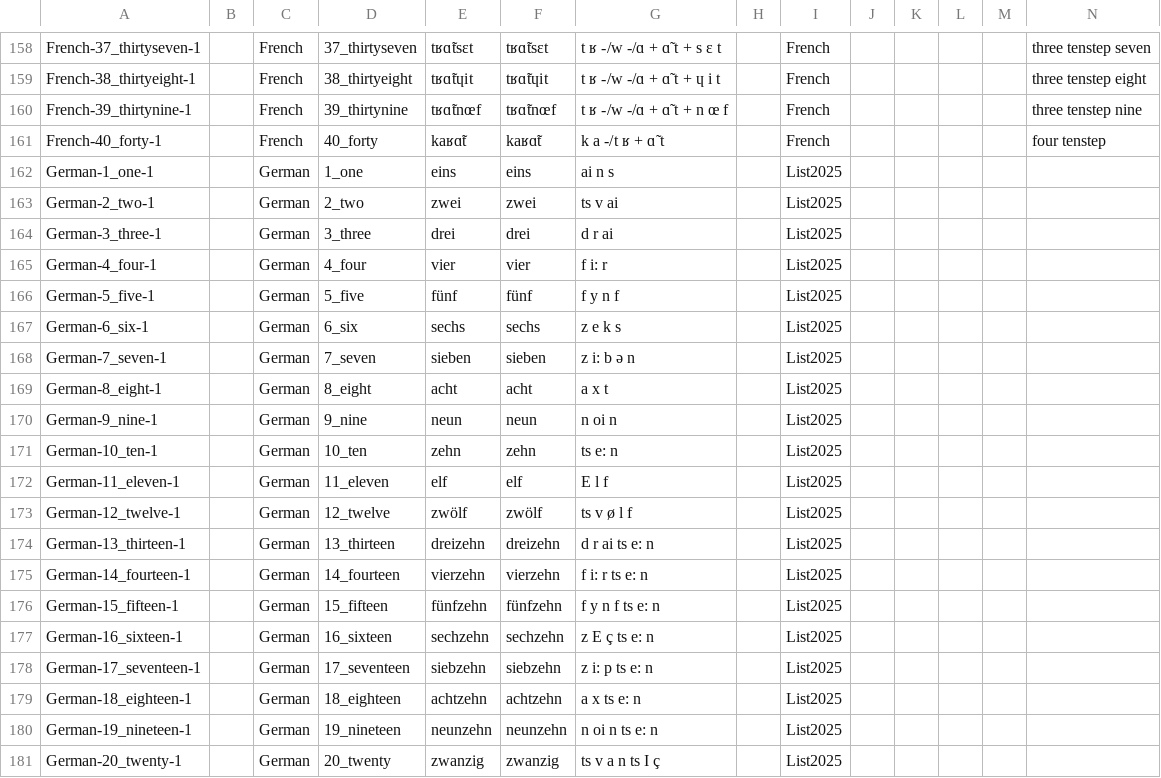
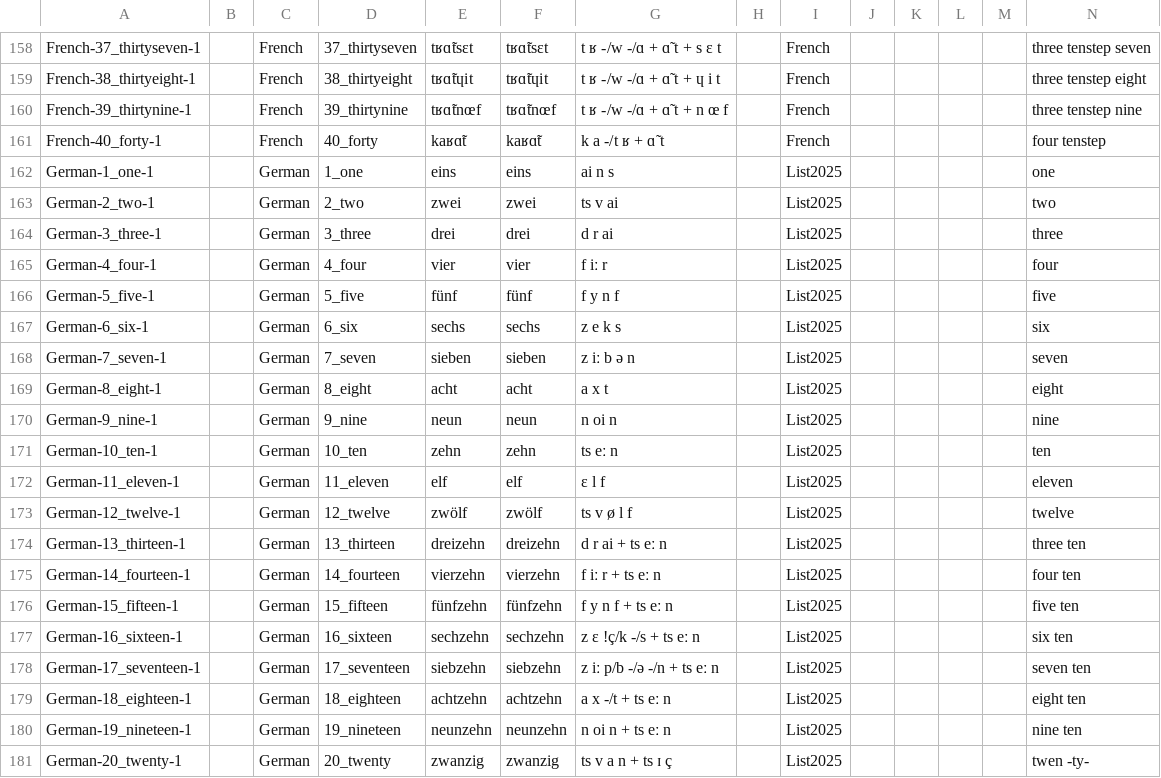
Before and after one commit to numeralbank/cosinus, a CSV file: cldf/forms.csv, drawn as a sheet; only a part is shown, gaps mark what is left out; the diff covers the shown part only.

```diff
--- a/cldf/forms.csv
+++ b/cldf/forms.csv
@@ -161,21 +161,21 @@ French-39_thirtynine-1,,French,39_thirtynine,tʁɑ̃tnœf,tʁɑ̃tnœf,t ʁ -/w
 French-40_forty-1,,French,40_forty,kaʁɑ̃t,kaʁɑ̃t,k a -/t ʁ + ɑ̃ t,,French,,,,,four tenstep
-German-1_one-1,,German,1_one,eins,eins,ai n s,,List2025,,,,,
-German-2_two-1,,German,2_two,zwei,zwei,ts v ai,,List2025,,,,,
-German-3_three-1,,German,3_three,drei,drei,d r ai,,List2025,,,,,
-German-4_four-1,,German,4_four,vier,vier,f i: r,,List2025,,,,,
-German-5_five-1,,German,5_five,fünf,fünf,f y n f,,List2025,,,,,
-German-6_six-1,,German,6_six,sechs,sechs,z e k s,,List2025,,,,,
-German-7_seven-1,,German,7_seven,sieben,sieben,z i: b ə n,,List2025,,,,,
-German-8_eight-1,,German,8_eight,acht,acht,a x t,,List2025,,,,,
-German-9_nine-1,,German,9_nine,neun,neun,n oi n,,List2025,,,,,
-German-10_ten-1,,German,10_ten,zehn,zehn,ts e: n,,List2025,,,,,
-German-11_eleven-1,,German,11_eleven,elf,elf,E l f,,List2025,,,,,
-German-12_twelve-1,,German,12_twelve,zwölf,zwölf,ts v ø l f,,List2025,,,,,
-German-13_thirteen-1,,German,13_thirteen,dreizehn,dreizehn,d r ai ts e: n,,List2025,,,,,
-German-14_fourteen-1,,German,14_fourteen,vierzehn,vierzehn,f i: r ts e: n,,List2025,,,,,
-German-15_fifteen-1,,German,15_fifteen,fünfzehn,fünfzehn,f y n f ts e: n,,List2025,,,,,
-German-16_sixteen-1,,German,16_sixteen,sechzehn,sechzehn,z E ç ts e: n,,List2025,,,,,
-German-17_seventeen-1,,German,17_seventeen,siebzehn,siebzehn,z i: p ts e: n,,List2025,,,,,
-German-18_eighteen-1,,German,18_eighteen,achtzehn,achtzehn,a x ts e: n,,List2025,,,,,
-German-19_nineteen-1,,German,19_nineteen,neunzehn,neunzehn,n oi n ts e: n,,List2025,,,,,
-German-20_twenty-1,,German,20_twenty,zwanzig,zwanzig,ts v a n ts I ç,,List2025,,,,,
+German-1_one-1,,German,1_one,eins,eins,ai n s,,List2025,,,,,one
+German-2_two-1,,German,2_two,zwei,zwei,ts v ai,,List2025,,,,,two
+German-3_three-1,,German,3_three,drei,drei,d r ai,,List2025,,,,,three
+German-4_four-1,,German,4_four,vier,vier,f iː r,,List2025,,,,,four
+German-5_five-1,,German,5_five,fünf,fünf,f y n f,,List2025,,,,,five
+German-6_six-1,,German,6_six,sechs,sechs,z e k s,,List2025,,,,,six
+German-7_seven-1,,German,7_seven,sieben,sieben,z iː b ə n,,List2025,,,,,seven
+German-8_eight-1,,German,8_eight,acht,acht,a x t,,List2025,,,,,eight
+German-9_nine-1,,German,9_nine,neun,neun,n oi n,,List2025,,,,,nine
+German-10_ten-1,,German,10_ten,zehn,zehn,ts eː n,,List2025,,,,,ten
+German-11_eleven-1,,German,11_eleven,elf,elf,ɛ l f,,List2025,,,,,eleven
+German-12_twelve-1,,German,12_twelve,zwölf,zwölf,ts v ø l f,,List2025,,,,,twelve
+German-13_thirteen-1,,German,13_thirteen,dreizehn,dreizehn,d r ai + ts eː n,,List2025,,,,,three ten
+German-14_fourteen-1,,German,14_fourteen,vierzehn,vierzehn,f iː r + ts eː n,,List2025,,,,,four ten
+German-15_fifteen-1,,German,15_fifteen,fünfzehn,fünfzehn,f y n f + ts eː n,,List2025,,,,,five ten
+German-16_sixteen-1,,German,16_sixteen,sechzehn,sechzehn,z ɛ !ç/k -/s + ts eː n,,List2025,,,,,six ten
+German-17_seventeen-1,,German,17_seventeen,siebzehn,siebzehn,z iː p/b -/ə -/n + ts eː n,,List2025,,,,,seven ten
+German-18_eighteen-1,,German,18_eighteen,achtzehn,achtzehn,a x -/t + ts eː n,,List2025,,,,,eight ten
+German-19_nineteen-1,,German,19_nineteen,neunzehn,neunzehn,n oi n + ts eː n,,List2025,,,,,nine ten
+German-20_twenty-1,,German,20_twenty,zwanzig,zwanzig,ts v a n + ts ɪ ç,,List2025,,,,,twen -ty-
```
Also changed, not shown: 1 added row and 38 edited cells elsewhere in this file, raw/done/german.tsv, 7 other files.
